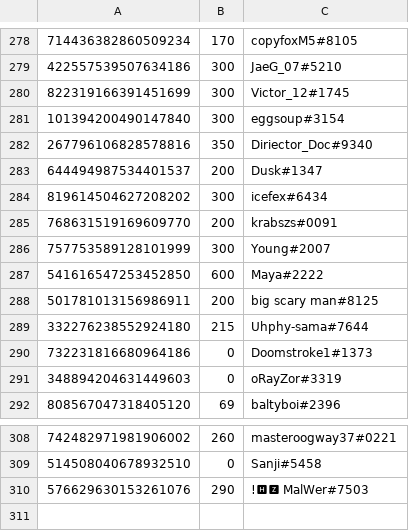
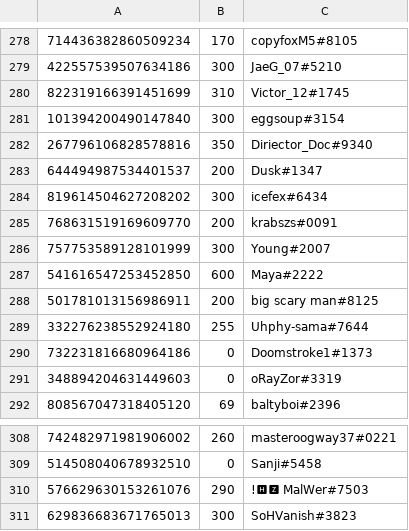
Before and after one commit to LevBernstein/BeardlessBot, a CSV file: money.csv, drawn as a sheet; only a part is shown, gaps mark what is left out.

```diff
--- a/money.csv
+++ b/money.csv
@@ -279,3 +279,3 @@
 422557539507634186,300,JaeG_07#5210
-822319166391451699,300,Victor_12#1745
+822319166391451699,310,Victor_12#1745
 101394200490147840,300,eggsoup#3154
@@ -288,3 +288,3 @@
 501781013156986911,200,big scary man#8125
-332276238552924180,215,Uhphy-sama#7644
+332276238552924180,255,Uhphy-sama#7644
 732231816680964186,0,Doomstroke1#1373
@@ -310 +310,2 @@
 576629630153261076,290,!🅷🆉 MalWer#7503
+629836683671765013,300,SoHVanish#3823
```
Also changed, not shown: 2 other files.
